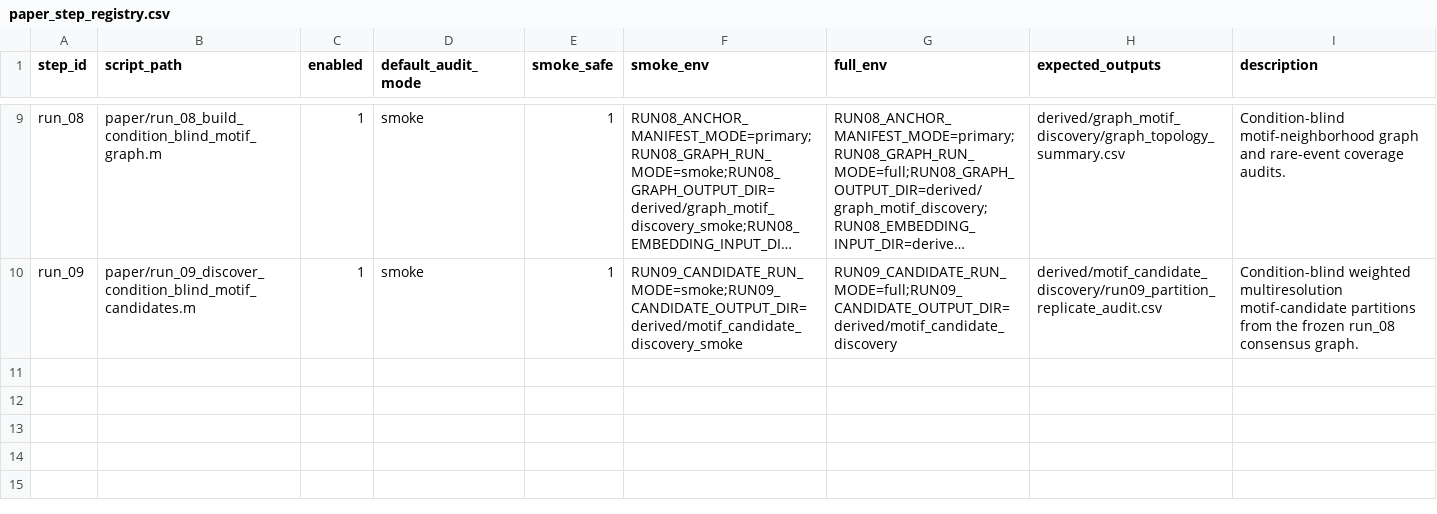
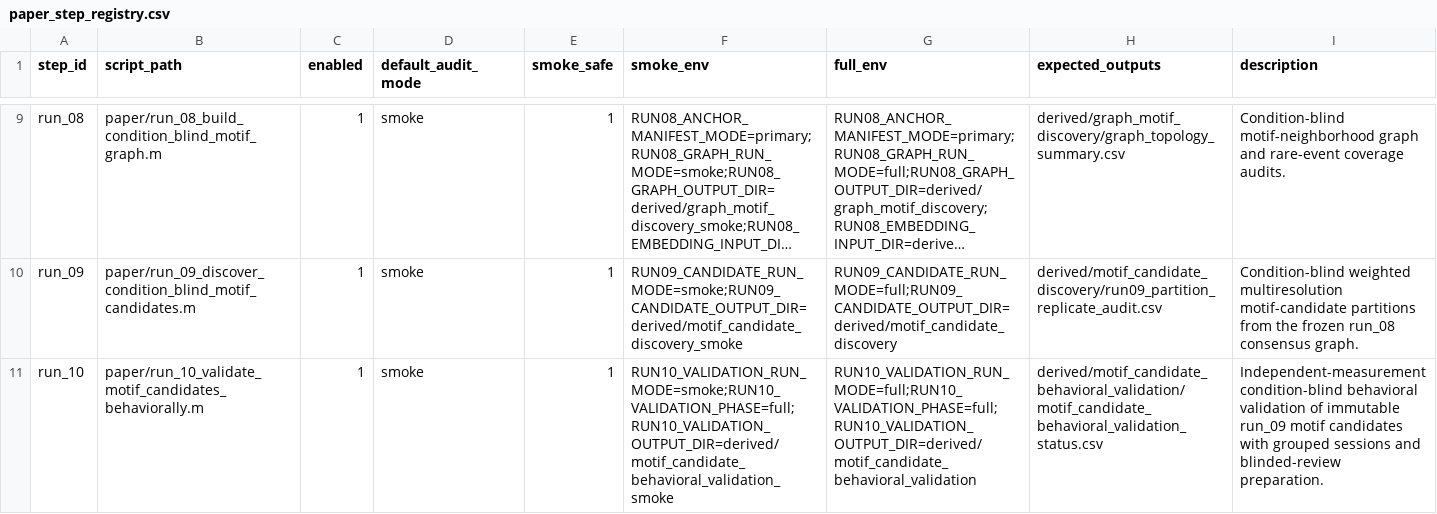
Before and after one commit to mikislin/dyadic-social-motifs, a CSV file: config/paper_step_registry.csv, drawn as a sheet; only a part is shown, gaps mark what is left out; long unchanged cells end in …; the diff names each change by its address in the sheet, - before the commit and + after, or states it on an @@ line.

Commit message:
validation step added

```diff
--- a/config/paper_step_registry.csv
+++ b/config/paper_step_registry.csv
+row 11: run_10 | paper/run_10_validate_motif_candidates_behaviorally.m | 1 | smoke | 1 | RUN10_VALIDATION_RUN_MODE=smoke;RUN10_VALIDATION_PHASE=full;RUN10_VALIDATION_OUTPUT_DIR=derived/motif_candidate_behavioral_validation_smoke | RUN10_VALIDATION_RUN_MODE=full;RUN10_VALIDATION_PHASE=full;RUN10_VALIDATION_OUTPUT_DIR=derived/motif_candidate_behavioral_validation | derived/motif_candidate_behavioral_validation/motif_candidate_behavioral_validation_status.csv | Independent-measurement condition-blind behavioral validation of immutable run_09 motif candidates with grouped sessions and blinded-review preparation.
```
Also changed, not shown: 25 other files.
